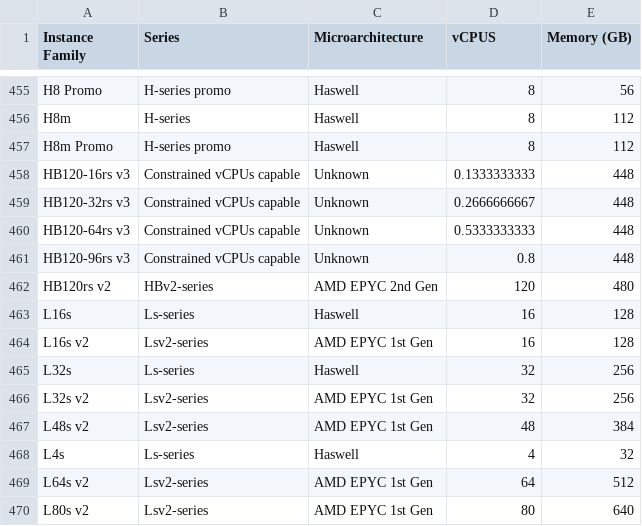
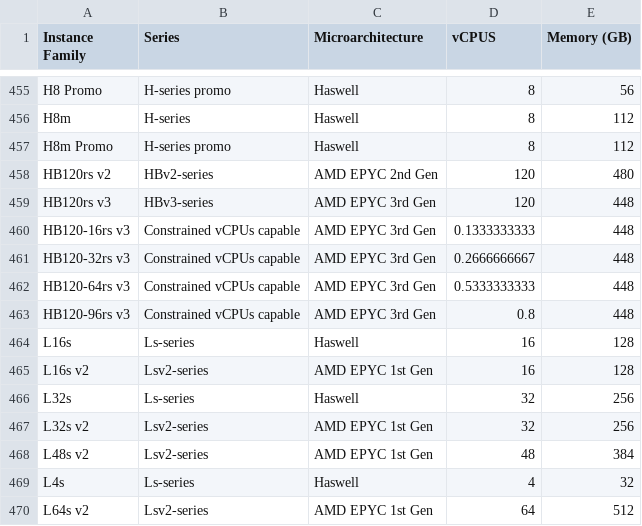
Before and after one commit to cloud-carbon-footprint/cloud-carbon-coefficients, a CSV file: data/azure-instances.csv, drawn as a sheet; only a part is shown, gaps mark what is left out; the shorter side is filled out with more unchanged rows; removed rows and columns are numbered as before the commit, all else as after; the diff names each change by its address in the sheet, - before the commit and + after, or states it on an @@ line.

Commit message:
Added Azure HB120rs v3 instance type for EPYC Third Gen

```diff
--- a/data/azure-instances.csv
+++ b/data/azure-instances.csv
-row 458: HB120-16rs v3 | Constrained vCPUs capable | Unknown | 0.1333333333 | 448
-row 459: HB120-32rs v3 | Constrained vCPUs capable | Unknown | 0.2666666667 | 448
-row 460: HB120-64rs v3 | Constrained vCPUs capable | Unknown | 0.5333333333 | 448
-row 461: HB120-96rs v3 | Constrained vCPUs capable | Unknown | 0.8 | 448
+row 459: HB120rs v3 | HBv3-series | AMD EPYC 3rd Gen | 120 | 448
+row 460: HB120-16rs v3 | Constrained vCPUs capable | AMD EPYC 3rd Gen | 0.1333333333 | 448
+row 461: HB120-32rs v3 | Constrained vCPUs capable | AMD EPYC 3rd Gen | 0.2666666667 | 448
+row 462: HB120-64rs v3 | Constrained vCPUs capable | AMD EPYC 3rd Gen | 0.5333333333 | 448
+row 463: HB120-96rs v3 | Constrained vCPUs capable | AMD EPYC 3rd Gen | 0.8 | 448
```
